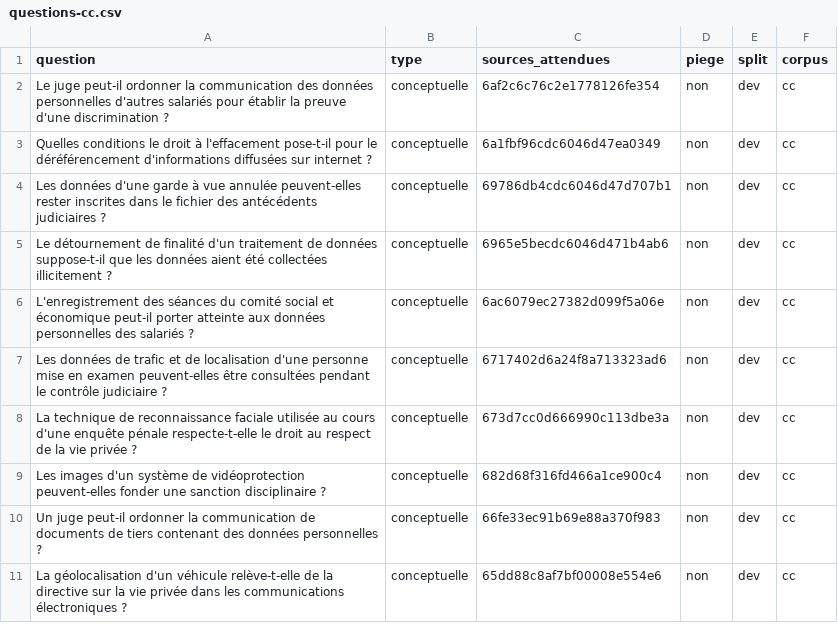
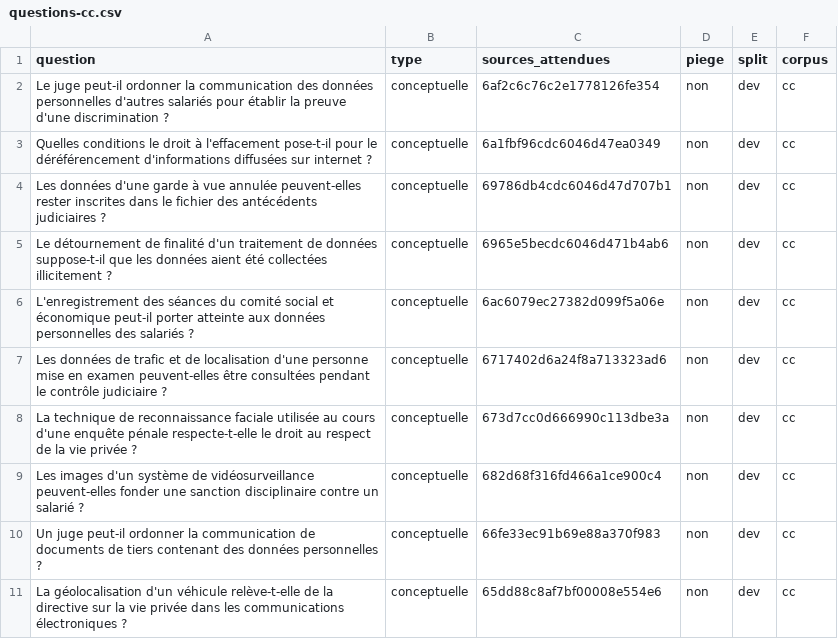
Before and after one commit to Beccariavf/vitrine, a CSV file: mcp/eval/questions-cc.csv, drawn as a sheet.

```diff
--- a/mcp/eval/questions-cc.csv
+++ b/mcp/eval/questions-cc.csv
@@ -8,3 +8,3 @@ Les données de trafic et de localisation d'une personne mise en examen peuvent-
 La technique de reconnaissance faciale utilisée au cours d'une enquête pénale respecte-t-elle le droit au respect de la vie privée ?,conceptuelle,673d7cc0d666990c113dbe3a,non,dev,cc
-Les images d'un système de vidéoprotection peuvent-elles fonder une sanction disciplinaire ?,conceptuelle,682d68f316fd466a1ce900c4,non,dev,cc
+Les images d'un système de vidéosurveillance peuvent-elles fonder une sanction disciplinaire contre un salarié ?,conceptuelle,682d68f316fd466a1ce900c4,non,dev,cc
 Un juge peut-il ordonner la communication de documents de tiers contenant des données personnelles ?,conceptuelle,66fe33ec91b69e88a370f983,non,dev,cc
```
Also changed, not shown: mcp/eval/questions-ce.csv, mcp/eval/questions.csv.
